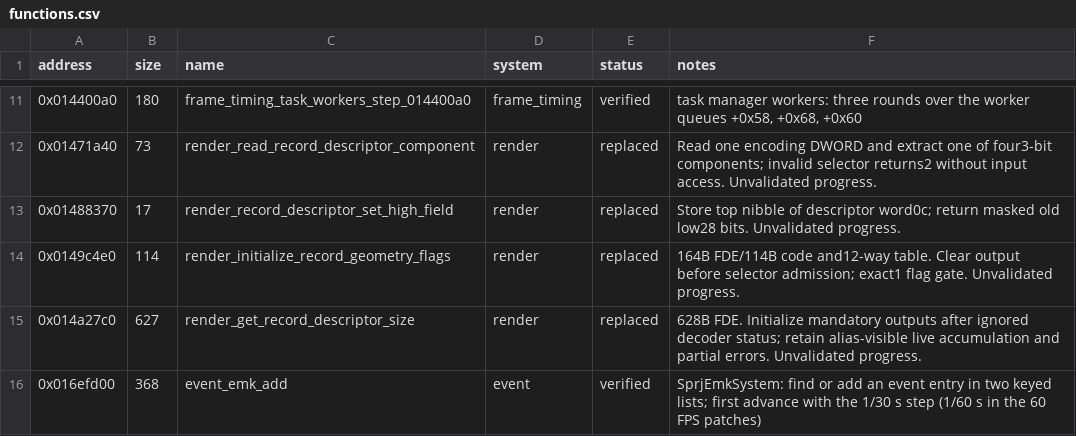
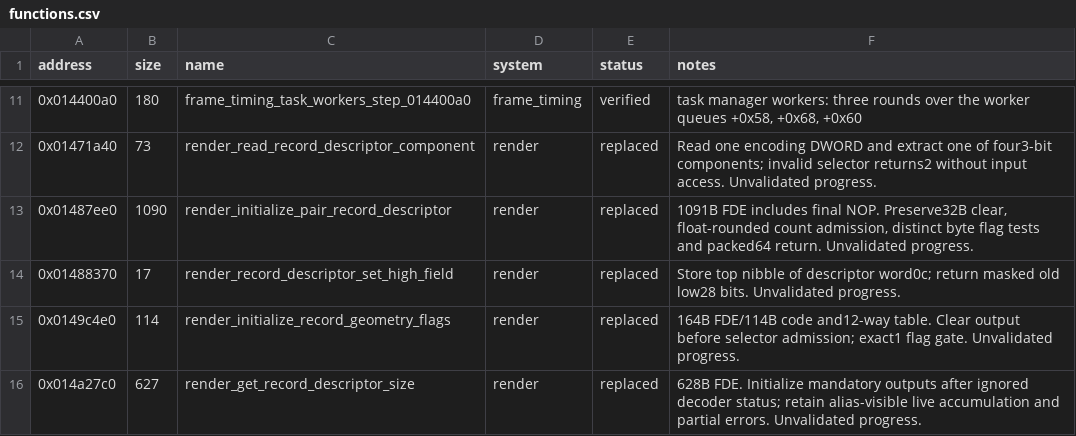
Before and after one commit to evill33t/Paleblood, a CSV file: symbols/functions.csv, drawn as a sheet; only a part is shown, gaps mark what is left out; the shorter side is filled out with more unchanged rows; the diff names each change by its address in the sheet, - before the commit and + after, or states it on an @@ line.

```diff
--- a/symbols/functions.csv
+++ b/symbols/functions.csv
+row 13: 0x01487ee0 | 1090 | render_initialize_pair_record_descriptor | render | replaced | 1091B FDE includes final NOP. Preserve32B clear, float-rounded count admission, distinct byte flag tests and packed64 return. Unvalidated progress.
```
Also changed, not shown: game/hooks.csv, 4 other files.
